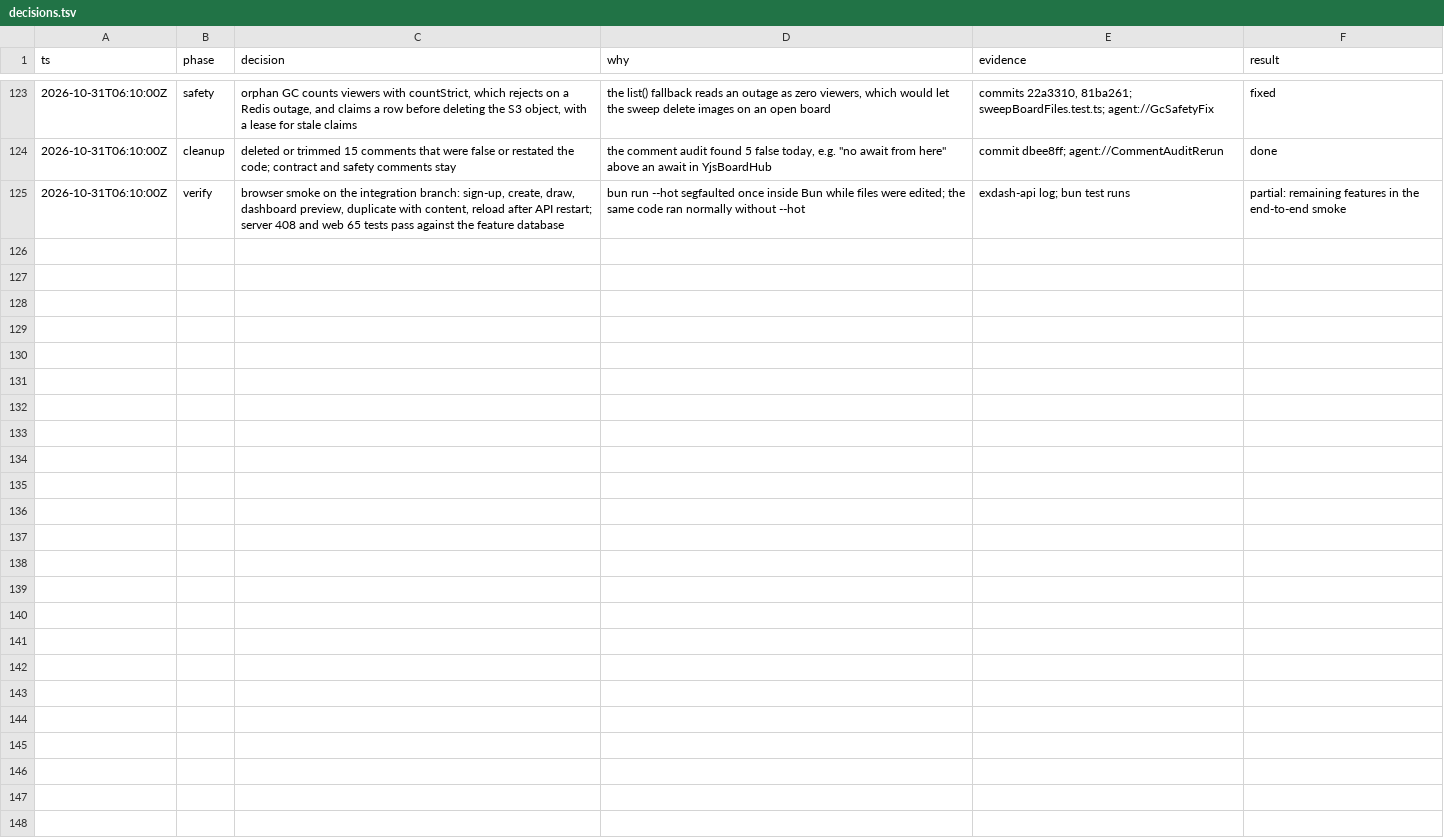
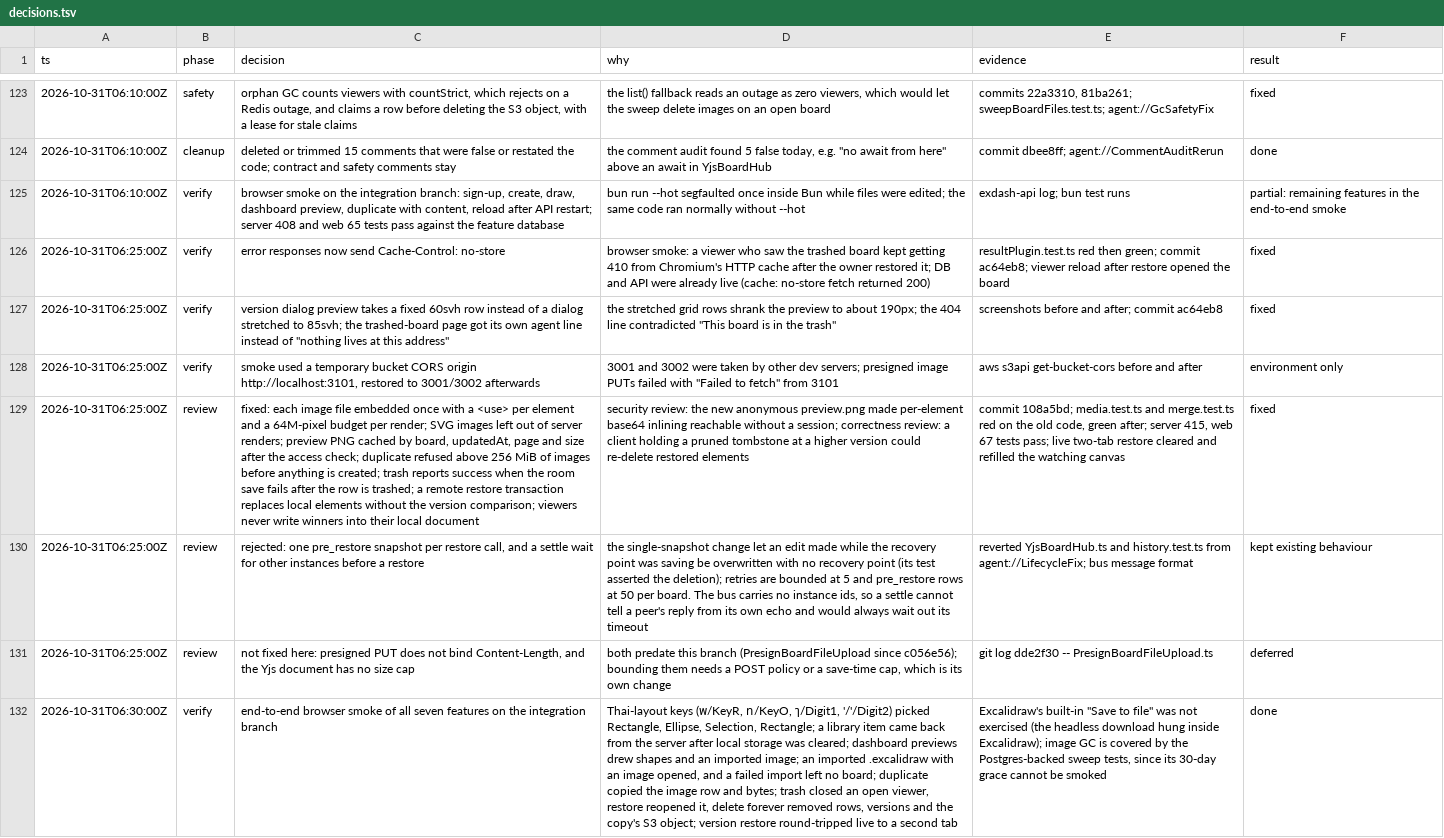
Before and after one commit to jirayusueb/narbel, a TSV file: docs/decisions.tsv, drawn as a sheet; only a part is shown, gaps mark what is left out; the diff names each change by its address in the sheet, - before the commit and + after, or states it on an @@ line.

Commit message:
docs: record review, smoke and deferred findings

```diff
--- a/docs/decisions.tsv
+++ b/docs/decisions.tsv
+row 126: 2026-10-31T06:25:00Z | verify | error responses now send Cache-Control: no-store | browser smoke: a viewer who saw the trashed board kept getting 410 from Chromium's HTTP cache after the owner restored it; DB and API were already live (cache: no-store fetch returned 200) | resultPlugin.test.ts red then green; commit ac64eb8; viewer reload after restore opened the board | fixed
+row 127: 2026-10-31T06:25:00Z | verify | version dialog preview takes a fixed 60svh row instead of a dialog stretched to 85svh; the trashed-board page got its own agent line instead of "nothing lives at this address" | the stretched grid rows shrank the preview to about 190px; the 404 line contradicted "This board is in the trash" | screenshots before and after; commit ac64eb8 | fixed
+row 128: 2026-10-31T06:25:00Z | verify | smoke used a temporary bucket CORS origin http://localhost:3101, restored to 3001/3002 afterwards | 3001 and 3002 were taken by other dev servers; presigned image PUTs failed with "Failed to fetch" from 3101 | aws s3api get-bucket-cors before and after | environment only
+row 129: 2026-10-31T06:25:00Z | review | fixed: each image file embedded once with a <use> per element and a 64M-pixel budget per render; SVG images left out of server renders; preview PNG cached by board, updatedAt, page and size after the access check; duplicate refused above 256 MiB of images before anything is created; trash reports success when the room save fails after the row is trashed; a remote restore transaction replaces local elements without the version comparison; viewers never write winners into their local document | security review: the new anonymous preview.png made per-element base64 inlining reachable without a session; correctness review: a client holding a pruned tombstone at a higher version could re-delete restored elements | commit 108a5bd; media.test.ts and merge.test.ts red on the old code, green after; server 415, web 67 tests pass; live two-tab restore cleared and refilled the watching canvas | fixed
+row 130: 2026-10-31T06:25:00Z | review | rejected: one pre_restore snapshot per restore call, and a settle wait for other instances before a restore | the single-snapshot change let an edit made while the recovery point was saving be overwritten with no recovery point (its test asserted the deletion); retries are bounded at 5 and pre_restore rows at 50 per board. The bus carries no instance ids, so a settle cannot tell a peer's reply from its own echo and would always wait out its timeout | reverted YjsBoardHub.ts and history.test.ts from agent://LifecycleFix; bus message format | kept existing behaviour
+row 131: 2026-10-31T06:25:00Z | review | not fixed here: presigned PUT does not bind Content-Length, and the Yjs document has no size cap | both predate this branch (PresignBoardFileUpload since c056e56); bounding them needs a POST policy or a save-time cap, which is its own change | git log dde2f30 -- PresignBoardFileUpload.ts | deferred
+row 132: 2026-10-31T06:30:00Z | verify | end-to-end browser smoke of all seven features on the integration branch | Thai-layout keys (พ/KeyR, ท/KeyO, ๅ/Digit1, '/'/Digit2) picked Rectangle, Ellipse, Selection, Rectangle; a library item came back from the server after local storage was cleared; dashboard previews drew shapes and an imported image; an imported .excalidraw with an image opened, and a failed import left no board; duplicate copied the image row and bytes; trash closed an open viewer, restore reopened it, delete forever removed rows, versions and the copy's S3 object; version restore round-tripped live to a second tab | Excalidraw's built-in "Save to file" was not exercised (the headless download hung inside Excalidraw); image GC is covered by the Postgres-backed sweep tests, since its 30-day grace cannot be smoked | done
```
